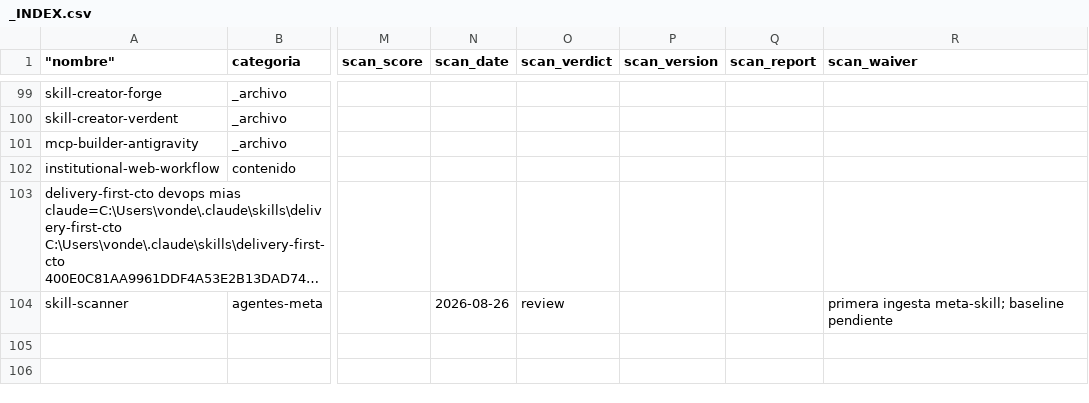
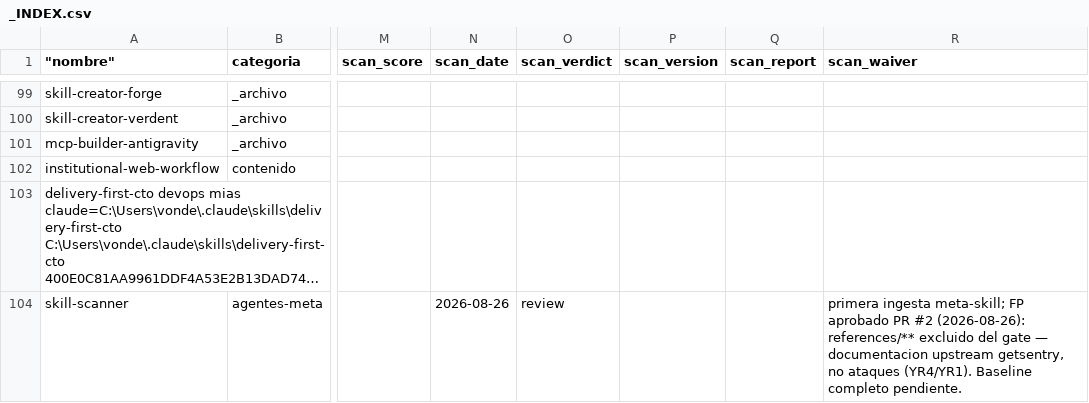
Before and after one commit to LEANDRO140514/skills-library, a CSV file: _INDEX.csv, drawn as a sheet; only a part is shown, gaps mark what is left out; long unchanged cells end in …; the diff names each change by its address in the sheet, - before the commit and + after, or states it on an @@ line.

```diff
--- a/_INDEX.csv
+++ b/_INDEX.csv
-R104 (scan_waiver): …ingesta meta-skill; baseline pendiente
+R104 (scan_waiver): …ingesta meta-skill; FP aprobado PR #2 (2026-08-26): references/** excluido del gate — documentacion upstream getsentry, no ataques (YR4/YR1). Baseline completo pendiente.
```
Also changed, not shown: 3 other files.
